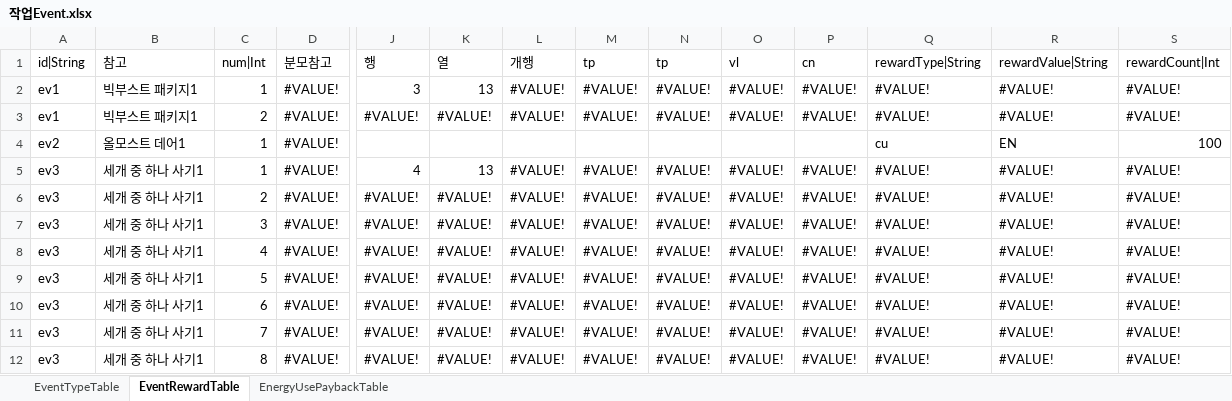
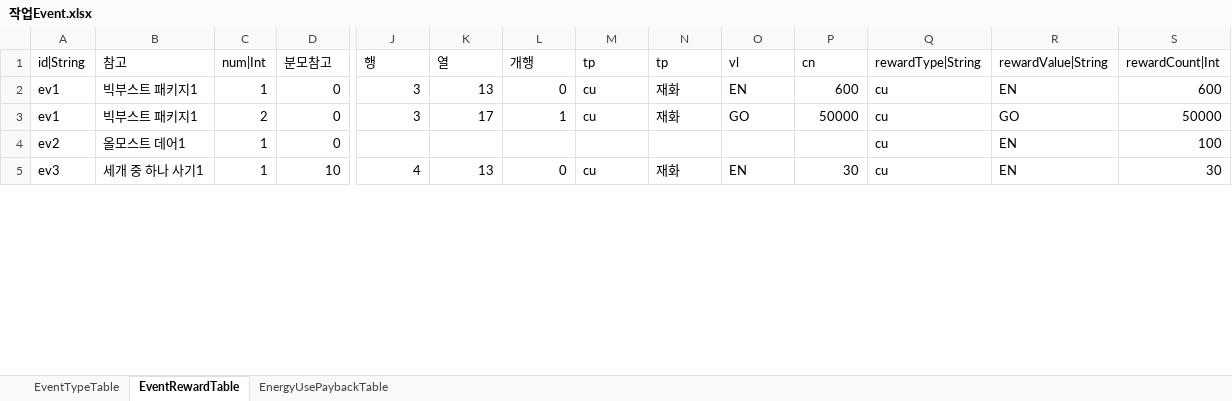
Before and after one commit to hayannal/ProjectNameless, an Excel workbook: Excel/작업Event.xlsx, sheet EventRewardTable, drawn as a sheet; only a part is shown, gaps mark what is left out; values as stored, in another font and other column widths than the file's, no cell formats; removed rows and columns are numbered as before the commit, all else as after; rows hold the shown columns only; the diff covers the shown part only; the diff names each change by its address in the sheet, - before the commit and + after, or states it on an @@ line.

```diff
--- a/Excel/작업Event.xlsx (sheet EventRewardTable)
+++ b/Excel/작업Event.xlsx (sheet EventRewardTable)
-D2:D4: #VALUE!
+D2:D4: 0
-L2: #VALUE!
+L2: 0
-M2:M3: #VALUE!
+M2:M3: cu
-N2:N3: #VALUE!
+N2:N3: 재화
-O2: #VALUE!
+O2: EN
-P2: #VALUE!
+P2: 600
-Q2:Q3: #VALUE!
+Q2:Q3: cu
-R2: #VALUE!
+R2: EN
-S2: #VALUE!
+S2: 600
-J3: #VALUE!
+J3: 3
-K3: #VALUE!
+K3: 17
-L3: #VALUE!
+L3: 1
-O3: #VALUE!
+O3: GO
-P3: #VALUE!
+P3: 50000
-R3: #VALUE!
+R3: GO
-S3: #VALUE!
+S3: 50000
-D5: #VALUE!
+D5: 10
-L5: #VALUE!
+L5: 0
-M5: #VALUE!
+M5: cu
-N5: #VALUE!
+N5: 재화
-O5: #VALUE!
+O5: EN
-P5: #VALUE!
+P5: 30
-Q5: #VALUE!
+Q5: cu
-R5: #VALUE!
+R5: EN
-S5: #VALUE!
+S5: 30
-row 6: ev3 | 세개 중 하나 사기1 | 2 | #VALUE! | #VALUE! | #VALUE! | #VALUE! | #VALUE! | #VALUE! | #VALUE! | #VALUE! | #VALUE! | #VALUE! | #VALUE!
-row 7: ev3 | 세개 중 하나 사기1 | 3 | #VALUE! | #VALUE! | #VALUE! | #VALUE! | #VALUE! | #VALUE! | #VALUE! | #VALUE! | #VALUE! | #VALUE! | #VALUE!
-row 8: ev3 | 세개 중 하나 사기1 | 4 | #VALUE! | #VALUE! | #VALUE! | #VALUE! | #VALUE! | #VALUE! | #VALUE! | #VALUE! | #VALUE! | #VALUE! | #VALUE!
-row 9: ev3 | 세개 중 하나 사기1 | 5 | #VALUE! | #VALUE! | #VALUE! | #VALUE! | #VALUE! | #VALUE! | #VALUE! | #VALUE! | #VALUE! | #VALUE! | #VALUE!
-row 10: ev3 | 세개 중 하나 사기1 | 6 | #VALUE! | #VALUE! | #VALUE! | #VALUE! | #VALUE! | #VALUE! | #VALUE! | #VALUE! | #VALUE! | #VALUE! | #VALUE!
-row 11: ev3 | 세개 중 하나 사기1 | 7 | #VALUE! | #VALUE! | #VALUE! | #VALUE! | #VALUE! | #VALUE! | #VALUE! | #VALUE! | #VALUE! | #VALUE! | #VALUE!
-row 12: ev3 | 세개 중 하나 사기1 | 8 | #VALUE! | #VALUE! | #VALUE! | #VALUE! | #VALUE! | #VALUE! | #VALUE! | #VALUE! | #VALUE! | #VALUE! | #VALUE!
```
Also changed, not shown: 61 added rows, 54 removed rows and 45 edited cells elsewhere in this sheet, sheet EventTypeTable, cell formats, Excel/Event.xlsx, 1 other file.
